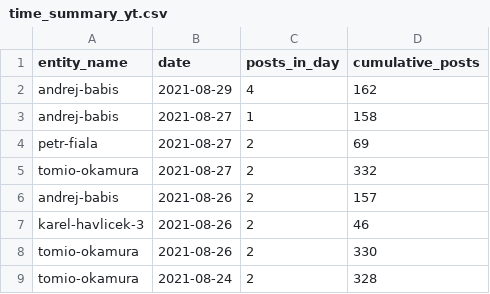
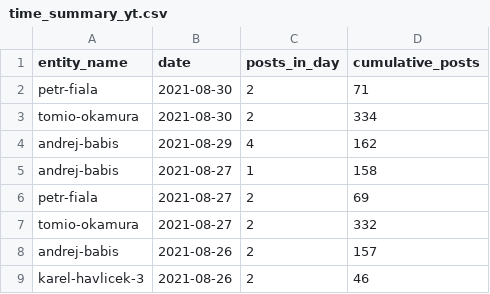
Before and after one commit to opop999/election_monitoring_social_media_communication, a CSV file: data/summary_tables/time_summary_yt.csv, drawn as a sheet; only a part is shown; the shorter side is filled out with more unchanged rows.

```diff
--- a/data/summary_tables/time_summary_yt.csv
+++ b/data/summary_tables/time_summary_yt.csv
@@ -1,2 +1,4 @@
 entity_name,date,posts_in_day,cumulative_posts
+petr-fiala,2021-08-30,2,71
+tomio-okamura,2021-08-30,2,334
 andrej-babis,2021-08-29,4,162
```
Also changed, not shown: data/summary_tables/time_summary_fb.csv, data/summary_tables/time_summary_tw.csv, 34 other files.
